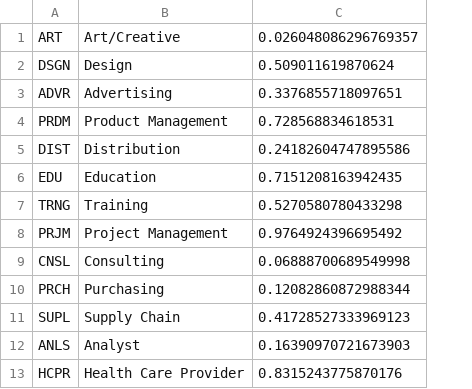
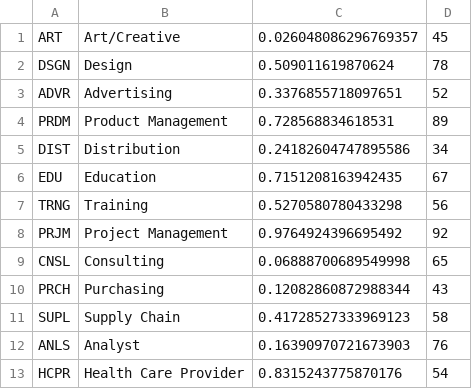
Before and after one commit to jrtcra/CareerFinder, a CSV file: app/mysql-files/skills_values.csv, drawn as a sheet; only a part is shown; the diff names each change by its address in the sheet, - before the commit and + after, or states it on an @@ line.

Commit message:
created popular skills trigger

```diff
--- a/app/mysql-files/skills_values.csv
+++ b/app/mysql-files/skills_values.csv
+column D, rows 1-13: 45 | 78 | 52 | 89 | 34 | 67 | 56 | 92 | 65 | 43 | 58 | 76 | 54
```
Also changed, not shown: 4 other files.
